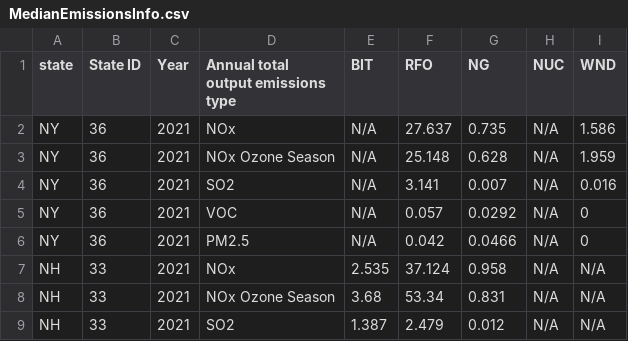
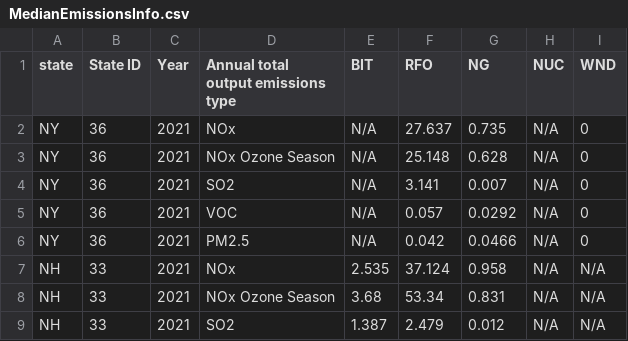
Before and after one commit to elizrgrs/powersystemspublichealth, a CSV file: BatchFileCreationCommands/MedianEmissionsInfo.csv, drawn as a sheet; only a part is shown.

Commit message:
Update MedianEmissionsInfo.csv
Change WND emissions rate in NY to 0 to reflect actual rate

```diff
--- a/BatchFileCreationCommands/MedianEmissionsInfo.csv
+++ b/BatchFileCreationCommands/MedianEmissionsInfo.csv
@@ -1,5 +1,5 @@
 state,State ID,Year,Annual total output emissions type,BIT,RFO,NG,NUC,WND
-NY,36,2021,NOx,N/A,27.637,0.735,N/A,1.586
-NY,36,2021,NOx Ozone Season,N/A,25.148,0.628,N/A,1.959
-NY,36,2021,SO2,N/A,3.141,0.007,N/A,0.016
+NY,36,2021,NOx,N/A,27.637,0.735,N/A,0
+NY,36,2021,NOx Ozone Season,N/A,25.148,0.628,N/A,0
+NY,36,2021,SO2,N/A,3.141,0.007,N/A,0
 NY,36,2021,VOC,N/A,0.057,0.0292,N/A,0
```
